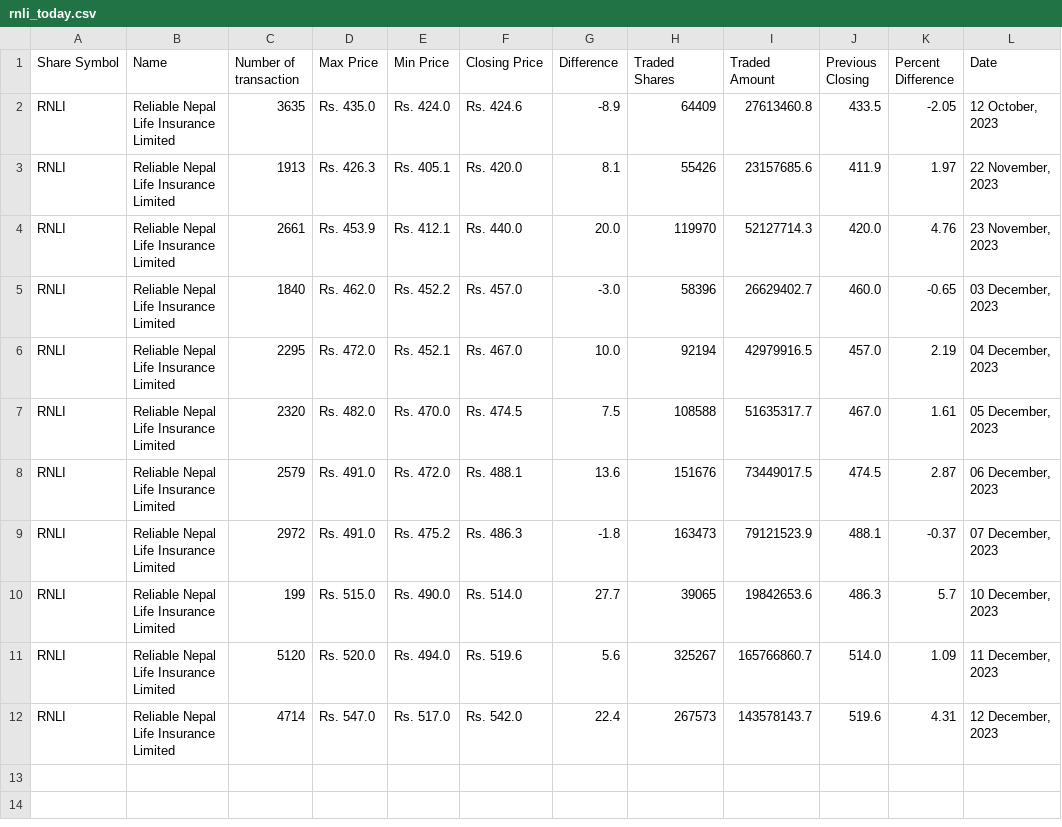
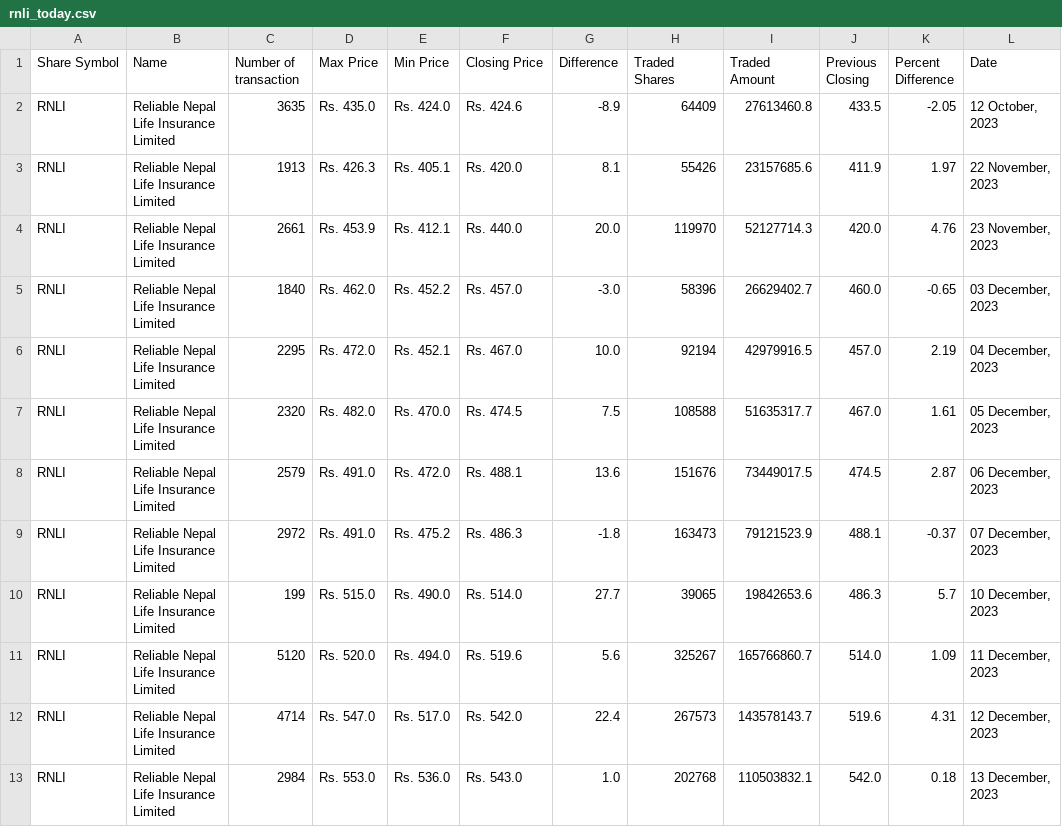
Before and after one commit to neeschal00/nepal-share, a CSV file: ShareData/rnli_today.csv, drawn as a sheet; the diff names each change by its address in the sheet, - before the commit and + after, or states it on an @@ line.

```diff
--- a/ShareData/rnli_today.csv
+++ b/ShareData/rnli_today.csv
+row 13: RNLI | Reliable Nepal Life Insurance Limited | 2984 | Rs. 553.0 | Rs. 536.0 | Rs. 543.0 | 1.0 | 202768 | 110503832.1 | 542.0 | 0.18 | 13 December, 2023
```
Also changed, not shown: ShareData/mbjc_today.csv, ShareData/snli_today.csv, 26 other files.
